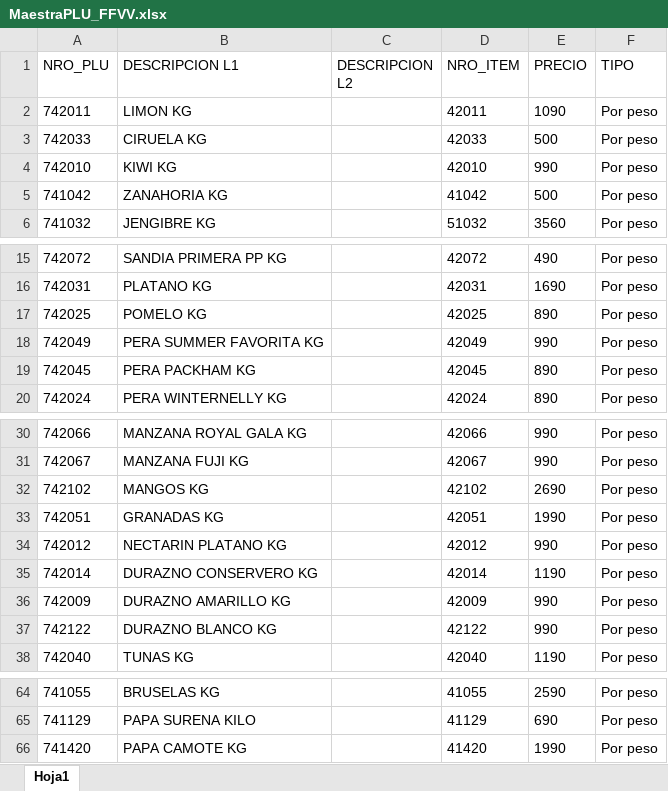
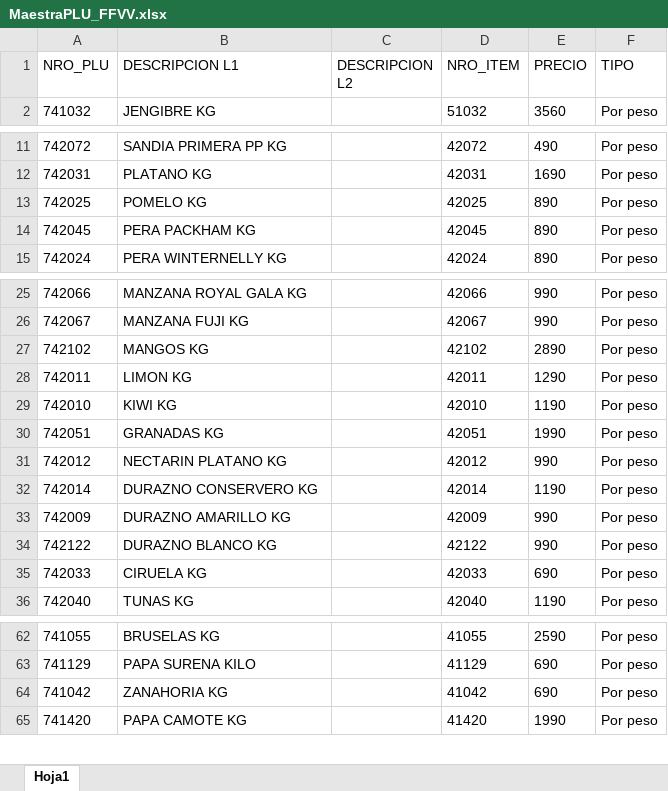
Before and after one commit to gazoomoskovitz/cugatappas, an Excel workbook: MaestraPLU_FFVV.xlsx, sheet Hoja1, drawn as a sheet; only a part is shown, gaps mark what is left out; values as stored, in another font and other column widths than the file's, no borders; removed rows and columns are numbered as before the commit, all else as after; the diff covers the shown part only; the diff names each change by its address in the sheet, - before the commit and + after, or states it on an @@ line.

```diff
--- a/MaestraPLU_FFVV.xlsx (sheet Hoja1)
+++ b/MaestraPLU_FFVV.xlsx (sheet Hoja1)
-row 2: 742011 | LIMON KG |  | 42011 | 1090 | Por peso
-row 3: 742033 | CIRUELA KG |  | 42033 | 500 | Por peso
-row 4: 742010 | KIWI KG |  | 42010 | 990 | Por peso
-row 5: 741042 | ZANAHORIA KG |  | 41042 | 500 | Por peso
-row 18: 742049 | PERA SUMMER FAVORITA KG |  | 42049 | 990 | Por peso
-E27 (PRECIO): 2690
+E27 (PRECIO): 2890
+row 28: 742011 | LIMON KG |  | 42011 | 1290 | Por peso
+row 29: 742010 | KIWI KG |  | 42010 | 1190 | Por peso
+row 35: 742033 | CIRUELA KG |  | 42033 | 690 | Por peso
+row 64: 741042 | ZANAHORIA KG |  | 41042 | 690 | Por peso
```
Also changed, not shown: 1 added row and 1 edited cell elsewhere in this sheet, MaestraPLU_Carniceria.xlsx, MaestraPLU_Rotiseria.xlsx.
